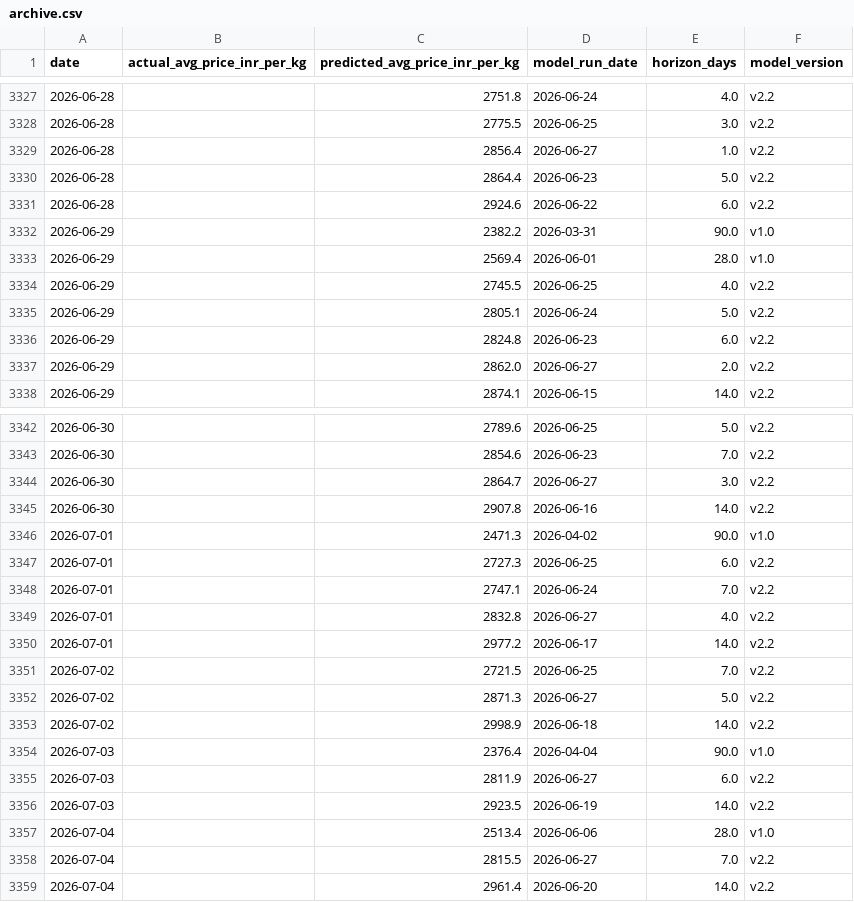
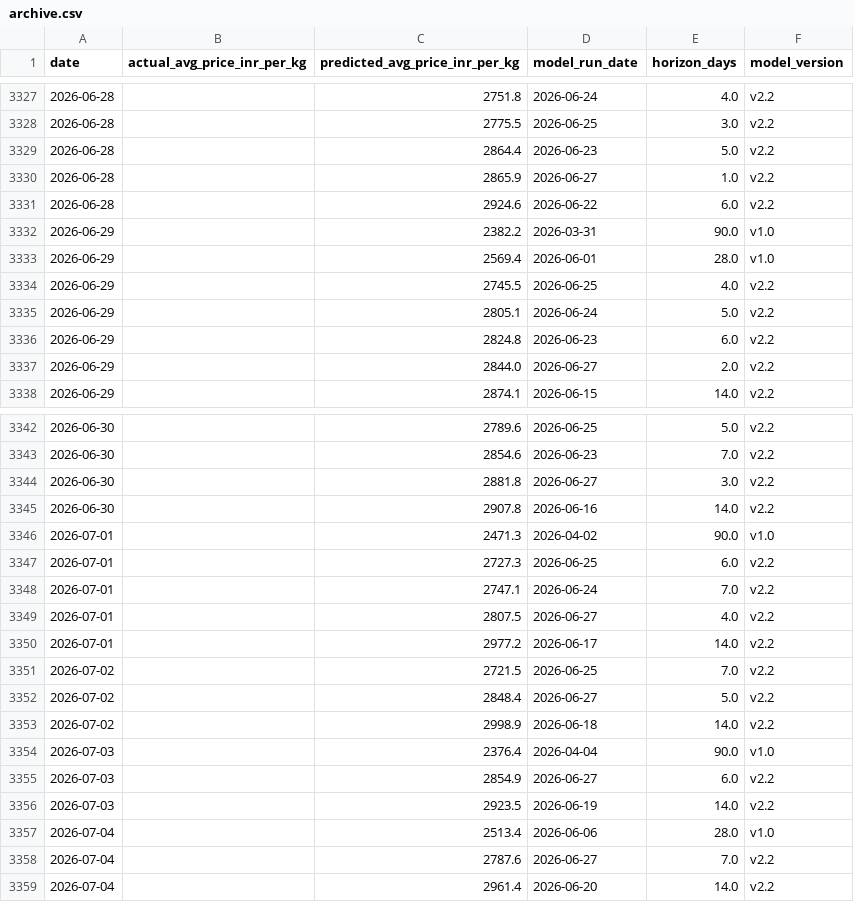
Before and after one commit to josephsebk/CardamomPulse, a CSV file: cardamom_webapp/data/archive.csv, drawn as a sheet; only a part is shown, gaps mark what is left out; the diff covers the shown part only.

```diff
--- a/cardamom_webapp/data/archive.csv
+++ b/cardamom_webapp/data/archive.csv
@@ -3328,4 +3328,4 @@ date,actual_avg_price_inr_per_kg,predicted_avg_price_inr_per_kg,model_run_date,h
 2026-06-28,,2775.5,2026-06-25,3.0,v2.2
-2026-06-28,,2856.4,2026-06-27,1.0,v2.2
 2026-06-28,,2864.4,2026-06-23,5.0,v2.2
+2026-06-28,,2865.9,2026-06-27,1.0,v2.2
 2026-06-28,,2924.6,2026-06-22,6.0,v2.2
@@ -3336,3 +3336,3 @@ date,actual_avg_price_inr_per_kg,predicted_avg_price_inr_per_kg,model_run_date,h
 2026-06-29,,2824.8,2026-06-23,6.0,v2.2
-2026-06-29,,2862.0,2026-06-27,2.0,v2.2
+2026-06-29,,2844.0,2026-06-27,2.0,v2.2
 2026-06-29,,2874.1,2026-06-15,14.0,v2.2
@@ -3343,3 +3343,3 @@ date,actual_avg_price_inr_per_kg,predicted_avg_price_inr_per_kg,model_run_date,h
 2026-06-30,,2854.6,2026-06-23,7.0,v2.2
-2026-06-30,,2864.7,2026-06-27,3.0,v2.2
+2026-06-30,,2881.8,2026-06-27,3.0,v2.2
 2026-06-30,,2907.8,2026-06-16,14.0,v2.2
@@ -3348,12 +3348,12 @@ date,actual_avg_price_inr_per_kg,predicted_avg_price_inr_per_kg,model_run_date,h
 2026-07-01,,2747.1,2026-06-24,7.0,v2.2
-2026-07-01,,2832.8,2026-06-27,4.0,v2.2
+2026-07-01,,2807.5,2026-06-27,4.0,v2.2
 2026-07-01,,2977.2,2026-06-17,14.0,v2.2
 2026-07-02,,2721.5,2026-06-25,7.0,v2.2
-2026-07-02,,2871.3,2026-06-27,5.0,v2.2
+2026-07-02,,2848.4,2026-06-27,5.0,v2.2
 2026-07-02,,2998.9,2026-06-18,14.0,v2.2
 2026-07-03,,2376.4,2026-04-04,90.0,v1.0
-2026-07-03,,2811.9,2026-06-27,6.0,v2.2
+2026-07-03,,2854.9,2026-06-27,6.0,v2.2
 2026-07-03,,2923.5,2026-06-19,14.0,v2.2
 2026-07-04,,2513.4,2026-06-06,28.0,v1.0
-2026-07-04,,2815.5,2026-06-27,7.0,v2.2
+2026-07-04,,2787.6,2026-06-27,7.0,v2.2
 2026-07-04,,2961.4,2026-06-20,14.0,v2.2
```
Also changed, not shown: 3 edited cells elsewhere in this file, 4 other files.
